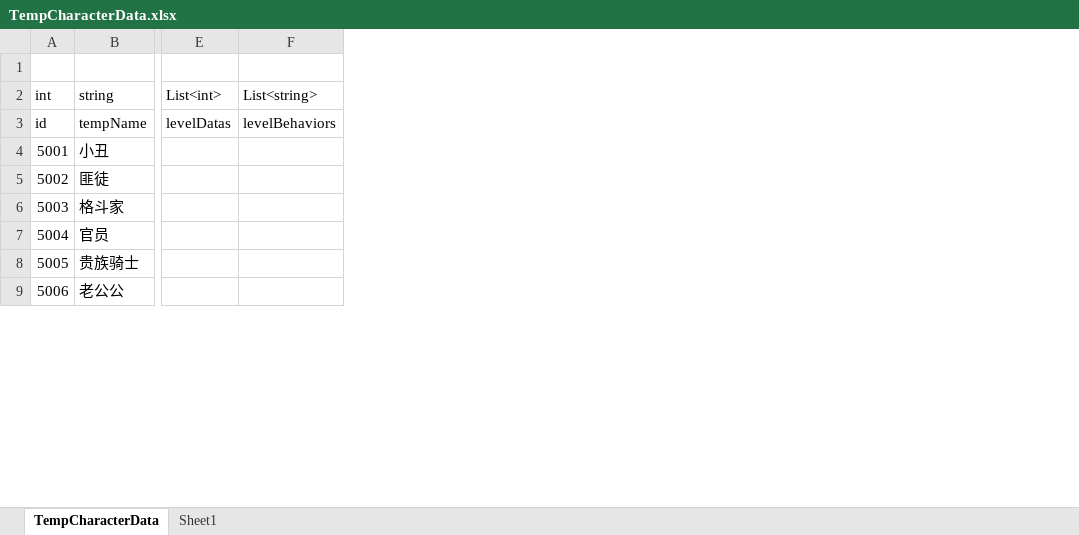
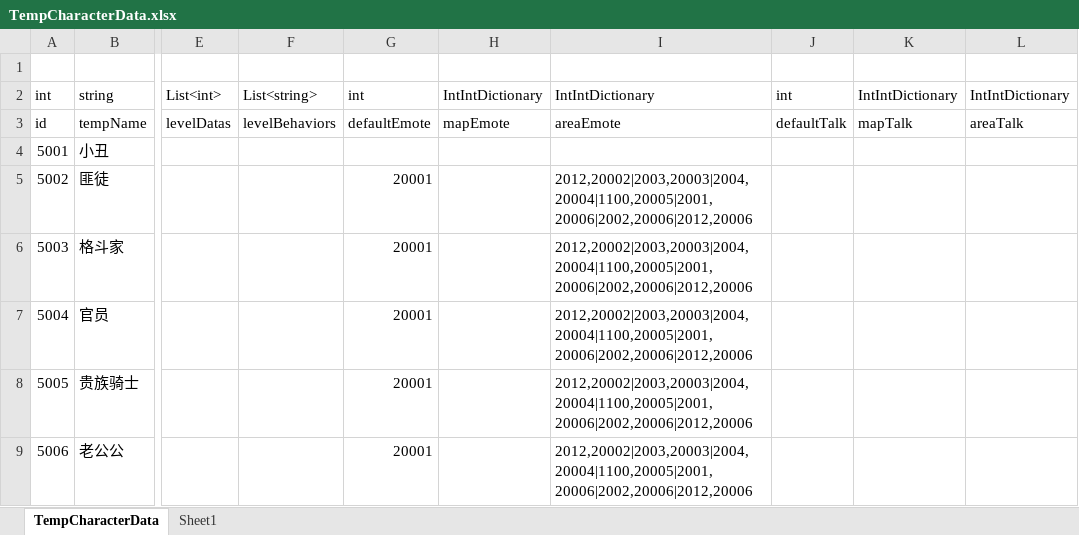
Before and after one commit to shanflyer/Rune-Factory, an Excel workbook: Datas/TempCharacterData.xlsx, sheet TempCharacterData, drawn as a sheet; only a part is shown, gaps mark what is left out; values as stored, in another font and other column widths than the file's, no borders; the diff names each change by its address in the sheet, - before the commit and + after, or states it on an @@ line.

```diff
--- a/Datas/TempCharacterData.xlsx (sheet TempCharacterData)
+++ b/Datas/TempCharacterData.xlsx (sheet TempCharacterData)
+column G, rows 2-9: int | defaultEmote |  | 20001 | 20001 | 20001 | 20001 | 20001
+column H, rows 2-3: IntIntDictionary | mapEmote
+column I, rows 2-9: IntIntDictionary | areaEmote |  | 2012,20002|2003,20003|2004,20004|1100,20005|2001,20006|2002,20006|2012,20006 | 2012,20002|2003,20003|2004,20004|1100,20005|2001,20006|2002,20006|2012,20006 | 2012,20002|2003,20003|2004,20004|1100,20005|2001,20006|2002,20006|2012,20006 | 2012,20002|2003,20003|2004,20004|1100,20005|2001,20006|2002,20006|2012,20006 | 2012,20002|2003,20003|2004,20004|1100,20005|2001,20006|2002,20006|2012,20006
+column J, rows 2-3: int | defaultTalk
+column K, rows 2-3: IntIntDictionary | mapTalk
+column L, rows 2-3: IntIntDictionary | areaTalk
```
Also changed, not shown: Datas/GameRandomDataList.xlsx, Datas/TempCharacterCreatData.xlsx, 8 other files.
